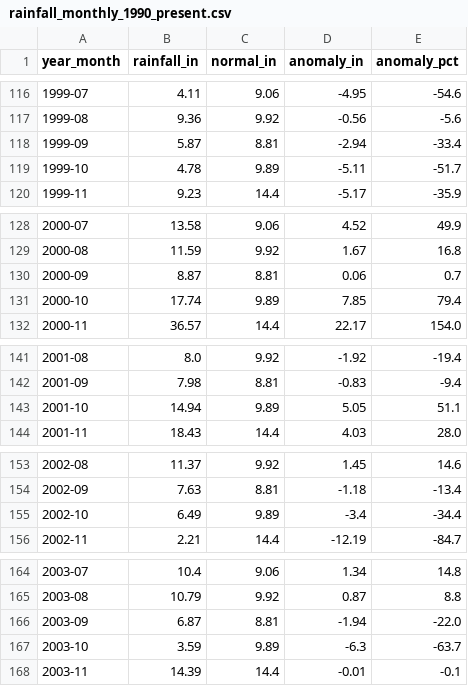
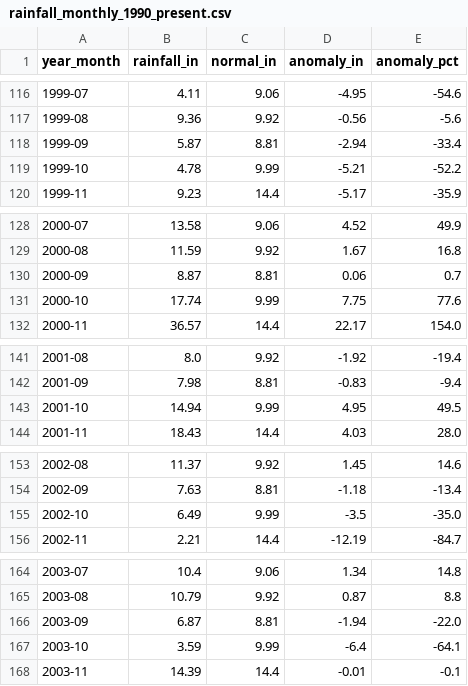
Before and after one commit to cherryleh/panaewa, a CSV file: rainfall_monthly_1990_present.csv, drawn as a sheet; only a part is shown, gaps mark what is left out; the diff covers the shown part only.

```diff
--- a/rainfall_monthly_1990_present.csv
+++ b/rainfall_monthly_1990_present.csv
@@ -118,3 +118,3 @@ year_month,rainfall_in,normal_in,anomaly_in,anomaly_pct
 1999-09,5.87,8.81,-2.94,-33.4
-1999-10,4.78,9.89,-5.11,-51.7
+1999-10,4.78,9.99,-5.21,-52.2
 1999-11,9.23,14.4,-5.17,-35.9
@@ -130,3 +130,3 @@ year_month,rainfall_in,normal_in,anomaly_in,anomaly_pct
 2000-09,8.87,8.81,0.06,0.7
-2000-10,17.74,9.89,7.85,79.4
+2000-10,17.74,9.99,7.75,77.6
 2000-11,36.57,14.4,22.17,154.0
@@ -142,3 +142,3 @@ year_month,rainfall_in,normal_in,anomaly_in,anomaly_pct
 2001-09,7.98,8.81,-0.83,-9.4
-2001-10,14.94,9.89,5.05,51.1
+2001-10,14.94,9.99,4.95,49.5
 2001-11,18.43,14.4,4.03,28.0
@@ -154,3 +154,3 @@ year_month,rainfall_in,normal_in,anomaly_in,anomaly_pct
 2002-09,7.63,8.81,-1.18,-13.4
-2002-10,6.49,9.89,-3.4,-34.4
+2002-10,6.49,9.99,-3.5,-35.0
 2002-11,2.21,14.4,-12.19,-84.7
@@ -166,3 +166,3 @@ year_month,rainfall_in,normal_in,anomaly_in,anomaly_pct
 2003-09,6.87,8.81,-1.94,-22.0
-2003-10,3.59,9.89,-6.3,-63.7
+2003-10,3.59,9.99,-6.4,-64.1
 2003-11,14.39,14.4,-0.01,-0.1
```
Also changed, not shown: 97 edited cells elsewhere in this file, rainfall_daily_1990_present.csv, spi3_distribution_panaewa.csv, 6 other files.
